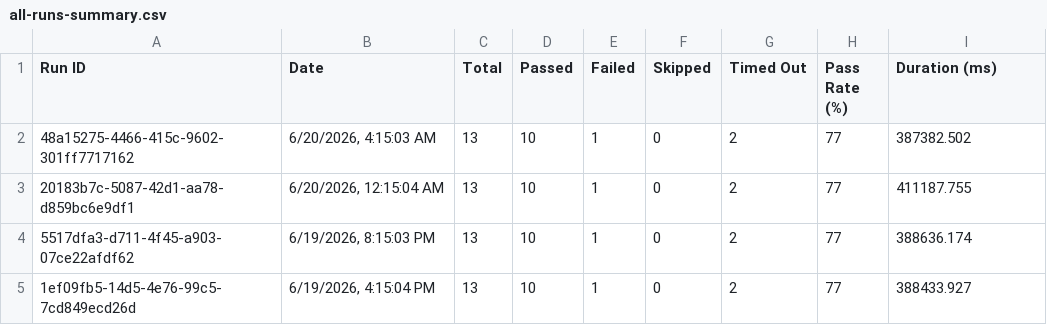
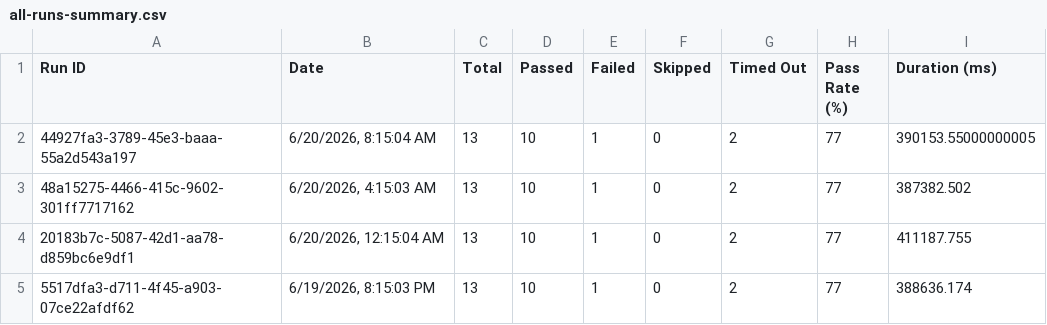
Before and after one commit to saira-uwc/asksam-datascience-automation, a CSV file: docs/exports/all-runs-summary.csv, drawn as a sheet; only a part is shown; the shorter side is filled out with more unchanged rows.

```diff
--- a/docs/exports/all-runs-summary.csv
+++ b/docs/exports/all-runs-summary.csv
@@ -1,2 +1,3 @@
 Run ID,Date,Total,Passed,Failed,Skipped,Timed Out,Pass Rate (%),Duration (ms)
+"44927fa3-3789-45e3-baaa-55a2d543a197","6/20/2026, 8:15:04 AM",13,10,1,0,2,77,390153.55000000005
 "48a15275-4466-415c-9602-301ff7717162","6/20/2026, 4:15:03 AM",13,10,1,0,2,77,387382.502
```
Also changed, not shown: docs/exports/current-run.csv, 16 other files.
